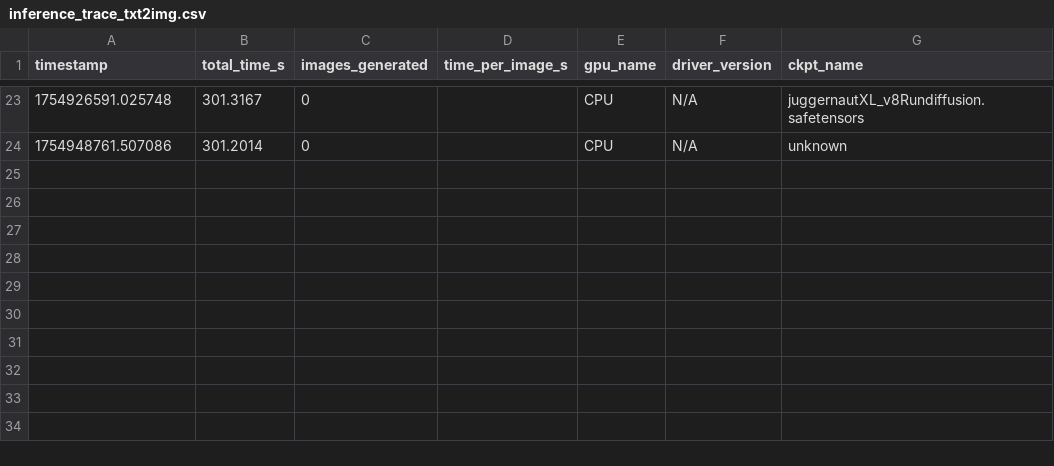
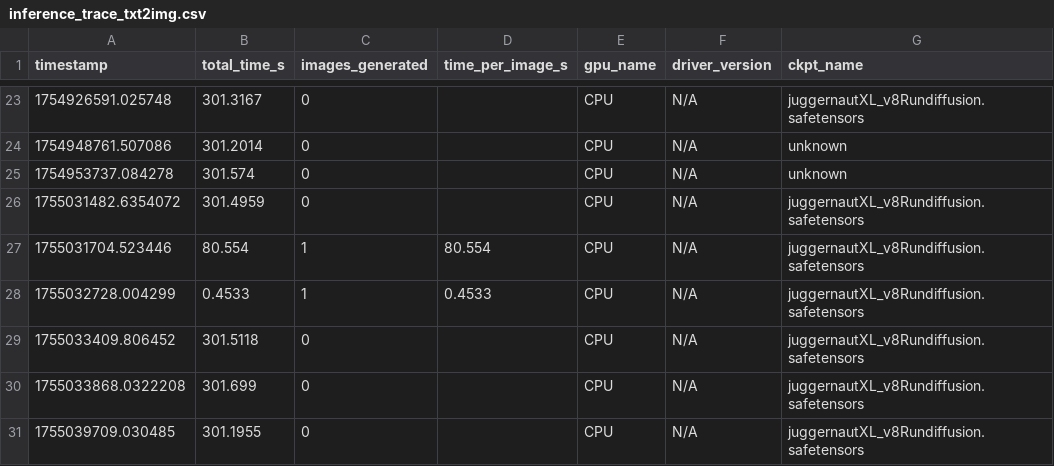
Before and after one commit to jrb00013/DreamLayer, a CSV file: dream_layer_backend/inference_traces/inference_trace_txt2img.csv, drawn as a sheet; only a part is shown, gaps mark what is left out; the diff names each change by its address in the sheet, - before the commit and + after, or states it on an @@ line.

```diff
--- a/dream_layer_backend/inference_traces/inference_trace_txt2img.csv
+++ b/dream_layer_backend/inference_traces/inference_trace_txt2img.csv
+row 25: 1754953737.084278 | 301.574 | 0 |  | CPU | N/A | unknown
+row 26: 1755031482.6354072 | 301.4959 | 0 |  | CPU | N/A | juggernautXL_v8Rundiffusion.safetensors
+row 27: 1755031704.523446 | 80.554 | 1 | 80.554 | CPU | N/A | juggernautXL_v8Rundiffusion.safetensors
+row 28: 1755032728.004299 | 0.4533 | 1 | 0.4533 | CPU | N/A | juggernautXL_v8Rundiffusion.safetensors
+row 29: 1755033409.806452 | 301.5118 | 0 |  | CPU | N/A | juggernautXL_v8Rundiffusion.safetensors
+row 30: 1755033868.0322208 | 301.699 | 0 |  | CPU | N/A | juggernautXL_v8Rundiffusion.safetensors
+row 31: 1755039709.030485 | 301.1955 | 0 |  | CPU | N/A | juggernautXL_v8Rundiffusion.safetensors
```
Also changed, not shown: 9 other files.
